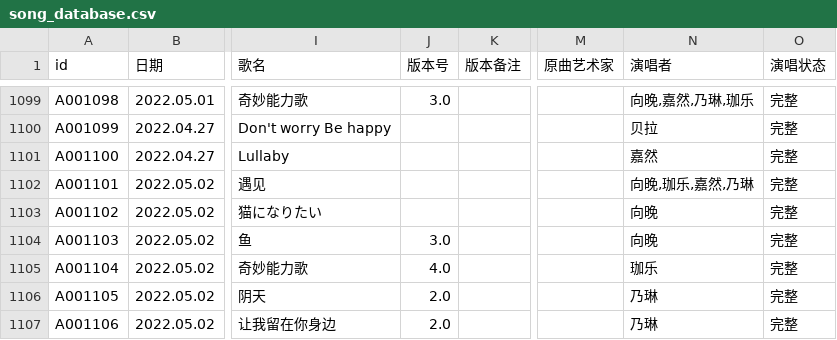
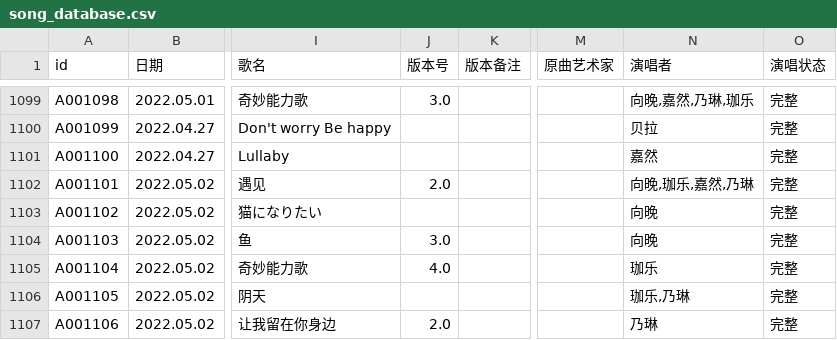
Before and after one commit to VTB-LINK/VTB-STUDIO-DB, a CSV file: song_database.csv, drawn as a sheet; only a part is shown, gaps mark what is left out; the diff names each change by its address in the sheet, - before the commit and + after, or states it on an @@ line.

Commit message:
2022.05.02 2nd

```diff
--- a/song_database.csv
+++ b/song_database.csv
-J1102 (版本号): (empty)
+J1102 (版本号): 2.0
-J1106 (版本号): 2.0
+J1106 (版本号): (empty)
-N1106 (演唱者): 乃琳
+N1106 (演唱者): 珈乐,乃琳
```
